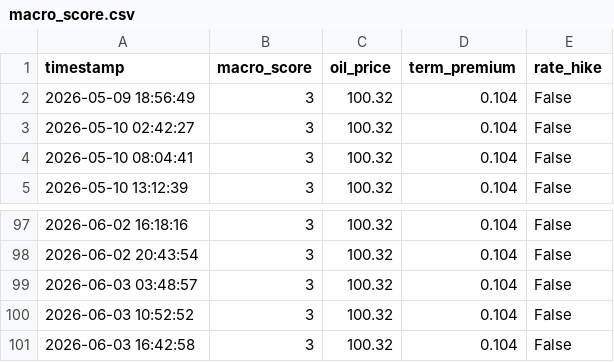
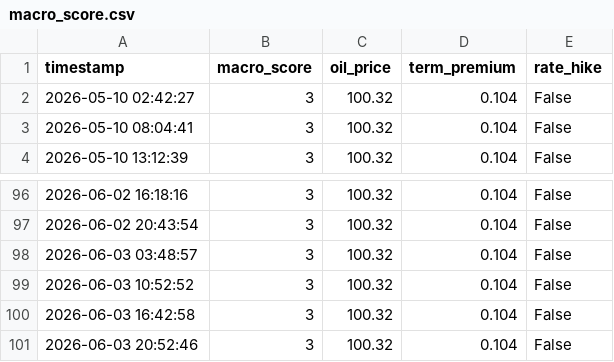
Before and after one commit to hohohoff/MACRO-DATA, a CSV file: macro_score.csv, drawn as a sheet; only a part is shown, gaps mark what is left out; removed rows and columns are numbered as before the commit, all else as after; the diff names each change by its address in the sheet, - before the commit and + after, or states it on an @@ line.

```diff
--- a/macro_score.csv
+++ b/macro_score.csv
-row 2: 2026-05-09 18:56:49 | 3 | 100.32 | 0.104 | False
+row 101: 2026-06-03 20:52:46 | 3 | 100.32 | 0.104 | False
```
